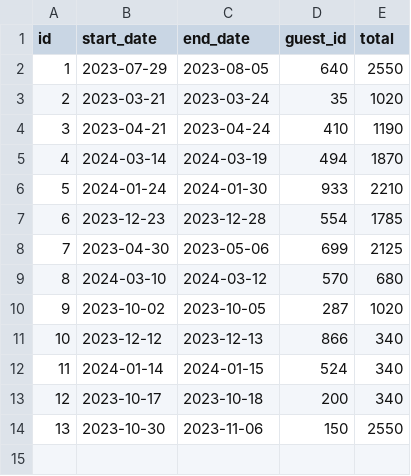
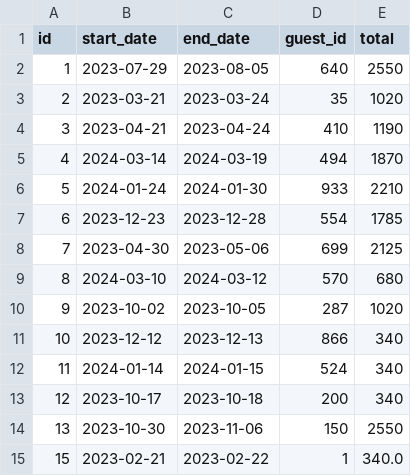
Before and after one commit to LiviaThrockmorton/dev10-java-mastery, a CSV file: Mastery/data/reservations/3edda6bc-ab95-49a8-8962-d50b53f84b15.csv, drawn as a sheet; the diff names each change by its address in the sheet, - before the commit and + after, or states it on an @@ line.

Commit message:
Delete reservation is working, added find by city method, all required tests pass

```diff
--- a/Mastery/data/reservations/3edda6bc-ab95-49a8-8962-d50b53f84b15.csv
+++ b/Mastery/data/reservations/3edda6bc-ab95-49a8-8962-d50b53f84b15.csv
+row 15: 15 | 2023-02-21 | 2023-02-22 | 1 | 340.0
```
Also changed, not shown: 15 other files.
